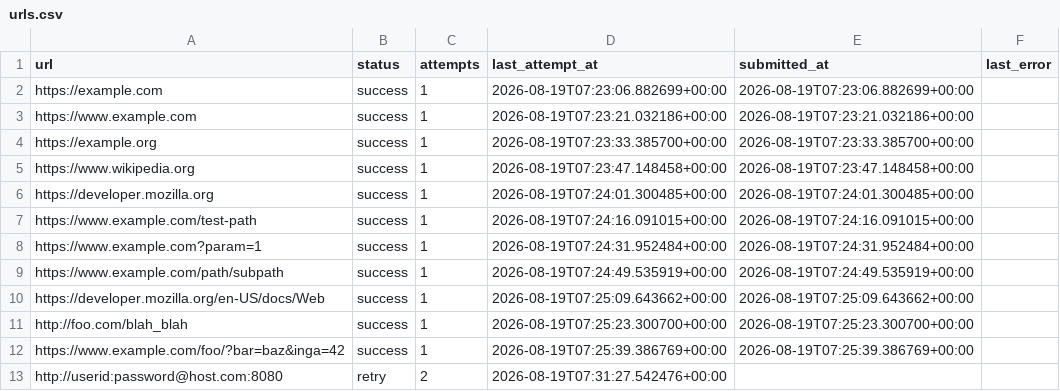
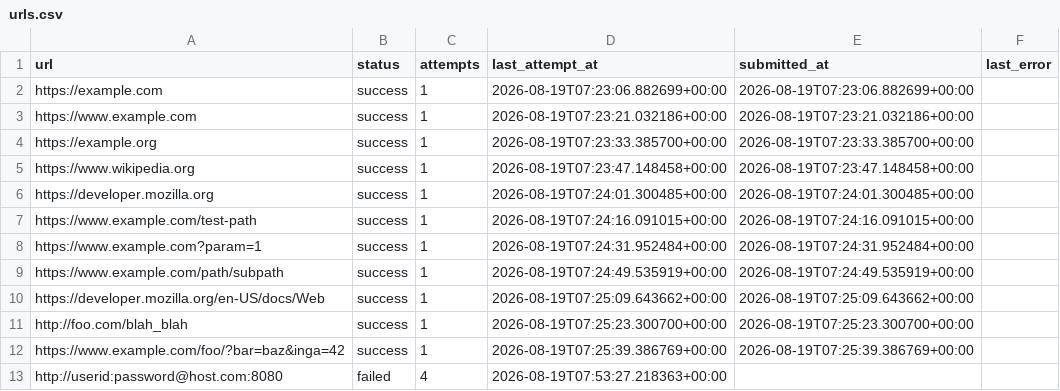
Before and after one commit to alee0510/brave-submit-url-automation, a CSV file: data/urls.csv, drawn as a sheet.

```diff
--- a/data/urls.csv
+++ b/data/urls.csv
@@ -12,2 +12,2 @@ http://foo.com/blah_blah,success,1,2026-08-19T07:25:23.300700+00:00,2026-08-19T0
 https://www.example.com/foo/?bar=baz&inga=42,success,1,2026-08-19T07:25:39.386769+00:00,2026-08-19T07:25:39.386769+00:00,
-http://userid:password@host.com:8080,retry,2,2026-08-19T07:31:27.542476+00:00,,
+http://userid:password@host.com:8080,failed,4,2026-08-19T07:53:27.218363+00:00,,
```
Also changed, not shown: data/logs.csv, 2 other files.
